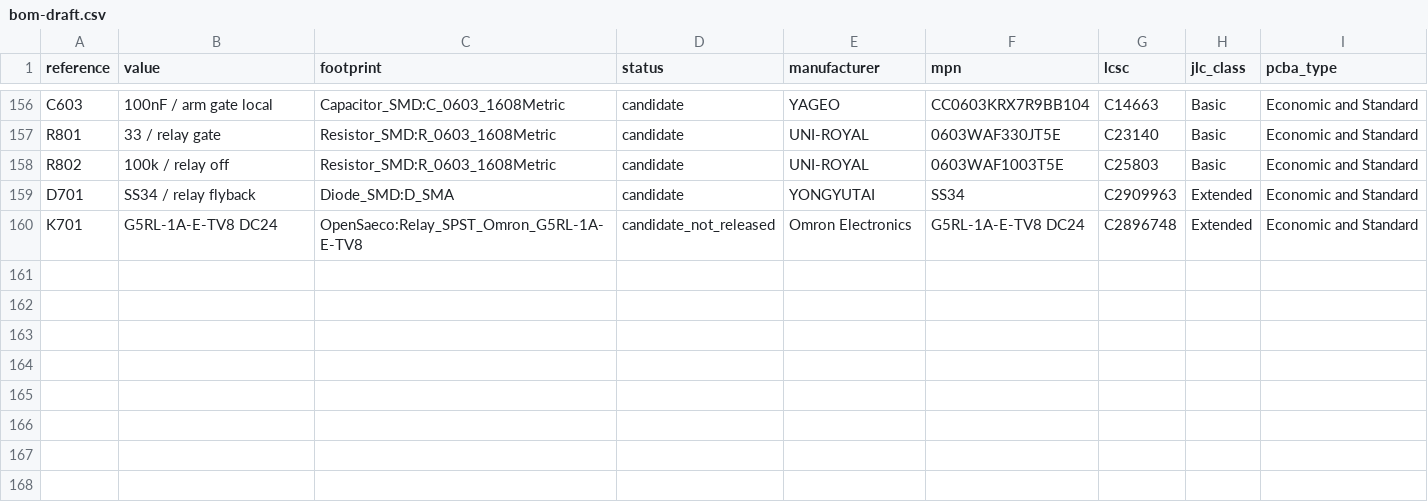
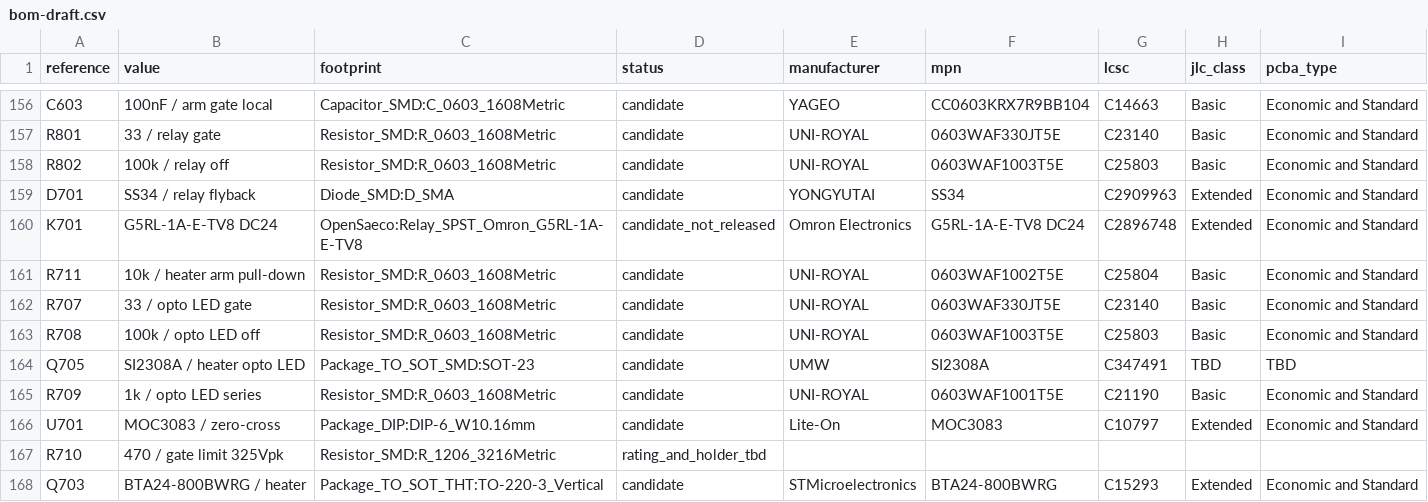
Before and after one commit to itorralbo/open-saeco-controller, a CSV file: hardware/controller/bom-draft.csv, drawn as a sheet; only a part is shown, gaps mark what is left out; the diff names each change by its address in the sheet, - before the commit and + after, or states it on an @@ line.

```diff
--- a/hardware/controller/bom-draft.csv
+++ b/hardware/controller/bom-draft.csv
+row 161: R711 | 10k / heater arm pull-down | Resistor_SMD:R_0603_1608Metric | candidate | UNI-ROYAL | 0603WAF1002T5E | C25804 | Basic | Economic and Standard
+row 162: R707 | 33 / opto LED gate | Resistor_SMD:R_0603_1608Metric | candidate | UNI-ROYAL | 0603WAF330JT5E | C23140 | Basic | Economic and Standard
+row 163: R708 | 100k / opto LED off | Resistor_SMD:R_0603_1608Metric | candidate | UNI-ROYAL | 0603WAF1003T5E | C25803 | Basic | Economic and Standard
+row 164: Q705 | SI2308A / heater opto LED | Package_TO_SOT_SMD:SOT-23 | candidate | UMW | SI2308A | C347491 | TBD | TBD
+row 165: R709 | 1k / opto LED series | Resistor_SMD:R_0603_1608Metric | candidate | UNI-ROYAL | 0603WAF1001T5E | C21190 | Basic | Economic and Standard
+row 166: U701 | MOC3083 / zero-cross | Package_DIP:DIP-6_W10.16mm | candidate | Lite-On | MOC3083 | C10797 | Extended | Economic and Standard
+row 167: R710 | 470 / gate limit 325Vpk | Resistor_SMD:R_1206_3216Metric | rating_and_holder_tbd
+row 168: Q703 | BTA24-800BWRG / heater | Package_TO_SOT_THT:TO-220-3_Vertical | candidate | STMicroelectronics | BTA24-800BWRG | C15293 | Extended | Economic and Standard
```
Also changed, not shown: 26 other files.
